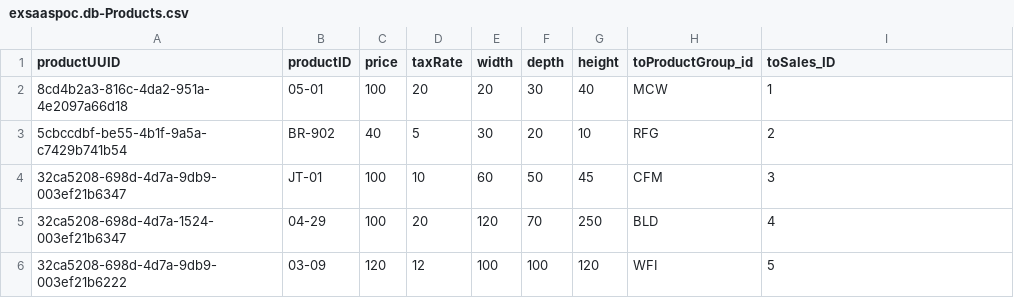
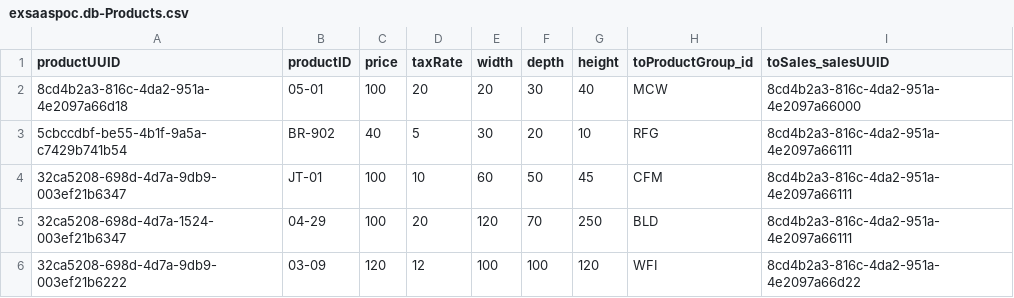
Before and after one commit to epamsappoc1/pbsaaspoc1, a CSV file: db/data/exsaaspoc.db-Products.csv, drawn as a sheet.

```diff
--- a/db/data/exsaaspoc.db-Products.csv
+++ b/db/data/exsaaspoc.db-Products.csv
@@ -1,6 +1,6 @@
-productUUID,productID,price,taxRate,width,depth,height,toProductGroup_id,toSales_ID
-8cd4b2a3-816c-4da2-951a-4e2097a66d18,05-01,100,20,20,30,40,MCW,1
-5cbccdbf-be55-4b1f-9a5a-c7429b741b54,BR-902,40,5,30,20,10,RFG,2
-32ca5208-698d-4d7a-9db9-003ef21b6347,JT-01,100,10,60,50,45,CFM,3
-32ca5208-698d-4d7a-1524-003ef21b6347,04-29,100,20,120,70,250,BLD,4
-32ca5208-698d-4d7a-9db9-003ef21b6222,03-09,120,12,100,100,120,WFI,5
+productUUID,productID,price,taxRate,width,depth,height,toProductGroup_id,toSales_salesUUID
+8cd4b2a3-816c-4da2-951a-4e2097a66d18,05-01,100,20,20,30,40,MCW,8cd4b2a3-816c-4da2-951a-4e2097a66000
+5cbccdbf-be55-4b1f-9a5a-c7429b741b54,BR-902,40,5,30,20,10,RFG,8cd4b2a3-816c-4da2-951a-4e2097a66111
+32ca5208-698d-4d7a-9db9-003ef21b6347,JT-01,100,10,60,50,45,CFM,8cd4b2a3-816c-4da2-951a-4e2097a66111
+32ca5208-698d-4d7a-1524-003ef21b6347,04-29,100,20,120,70,250,BLD,8cd4b2a3-816c-4da2-951a-4e2097a66111
+32ca5208-698d-4d7a-9db9-003ef21b6222,03-09,120,12,100,100,120,WFI,8cd4b2a3-816c-4da2-951a-4e2097a66d22
```
Also changed, not shown: db/data/exsaaspoc.db-Sales.csv, 3 other files.
